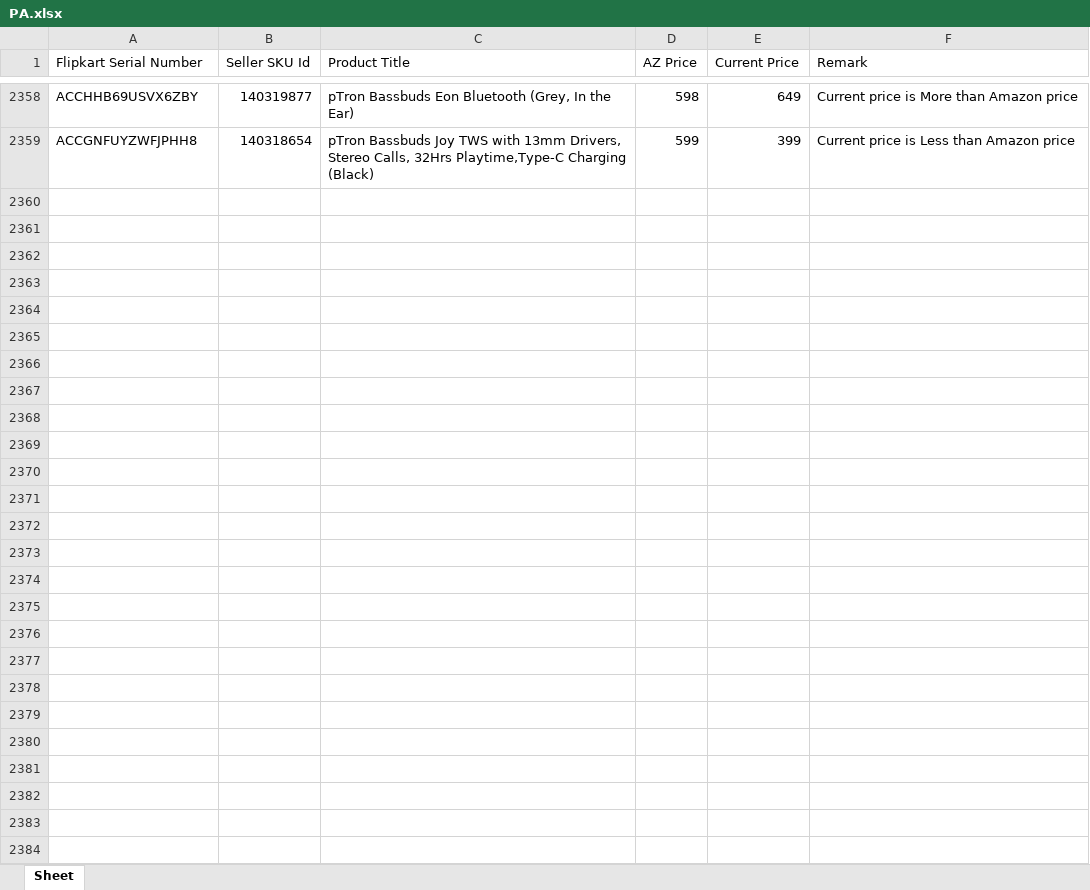
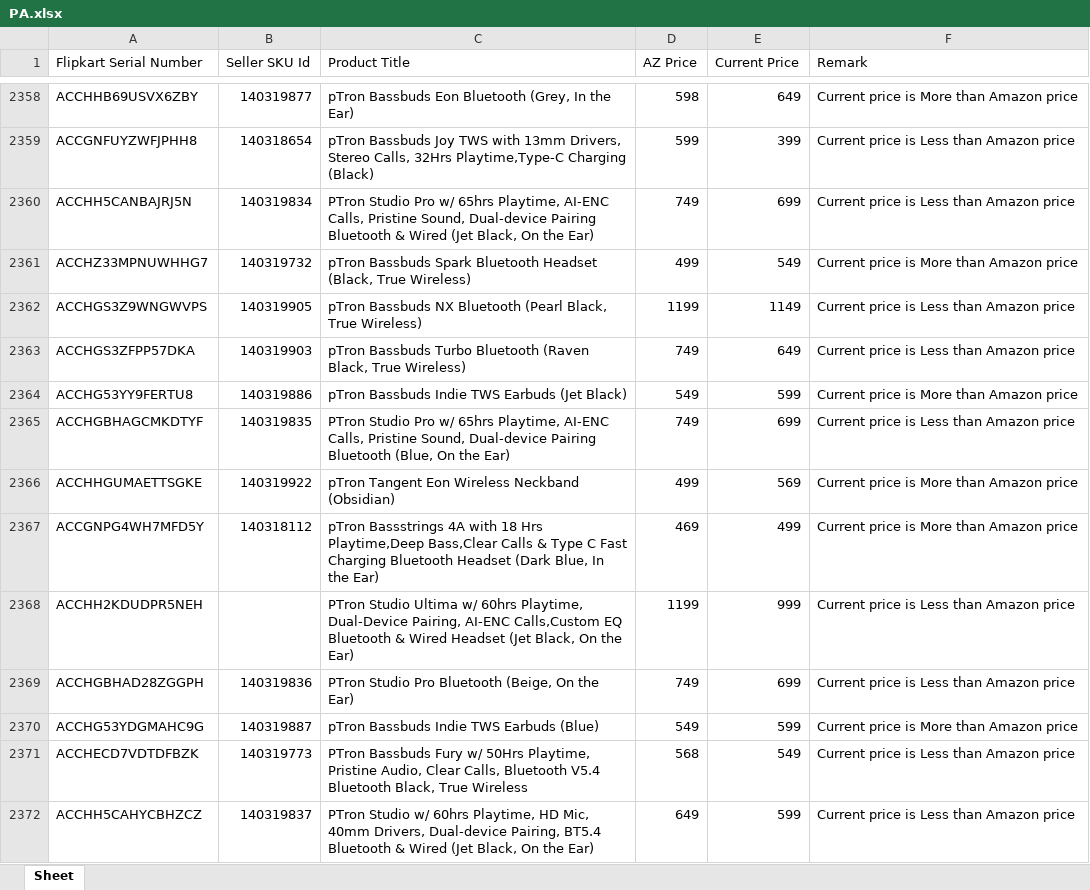
Before and after one commit to saiallaturthi/flipkart_prices, an Excel workbook: PA.xlsx, sheet Sheet, drawn as a sheet; only a part is shown, gaps mark what is left out; values as stored, in another font and other column widths than the file's, no borders; the diff covers the shown part only; the diff names each change by its address in the sheet, - before the commit and + after, or states it on an @@ line.

```diff
--- a/PA.xlsx (sheet Sheet)
+++ b/PA.xlsx (sheet Sheet)
+row 2360: ACCHH5CANBAJRJ5N | 140319834 | PTron Studio Pro w/ 65hrs Playtime, AI-ENC Calls, Pristine Sound, Dual-device Pairing Bluetooth & Wired (Jet Black, On the Ear) | 749 | 699 | Current price is Less than Amazon price
+row 2361: ACCHZ33MPNUWHHG7 | 140319732 | pTron Bassbuds Spark Bluetooth Headset (Black, True Wireless) | 499 | 549 | Current price is More than Amazon price
+row 2362: ACCHGS3Z9WNGWVPS | 140319905 | pTron Bassbuds NX Bluetooth (Pearl Black, True Wireless) | 1199 | 1149 | Current price is Less than Amazon price
+row 2363: ACCHGS3ZFPP57DKA | 140319903 | pTron Bassbuds Turbo Bluetooth (Raven Black, True Wireless) | 749 | 649 | Current price is Less than Amazon price
+row 2364: ACCHG53YY9FERTU8 | 140319886 | pTron Bassbuds Indie TWS Earbuds (Jet Black) | 549 | 599 | Current price is More than Amazon price
+row 2365: ACCHGBHAGCMKDTYF | 140319835 | PTron Studio Pro w/ 65hrs Playtime, AI-ENC Calls, Pristine Sound, Dual-device Pairing Bluetooth (Blue, On the Ear) | 749 | 699 | Current price is Less than Amazon price
+row 2366: ACCHHGUMAETTSGKE | 140319922 | pTron Tangent Eon Wireless Neckband (Obsidian) | 499 | 569 | Current price is More than Amazon price
+row 2367: ACCGNPG4WH7MFD5Y | 140318112 | pTron Bassstrings 4A with 18 Hrs Playtime,Deep Bass,Clear Calls & Type C Fast Charging Bluetooth Headset (Dark Blue, In the Ear) | 469 | 499 | Current price is More than Amazon price
+row 2368: ACCHH2KDUDPR5NEH |  | PTron Studio Ultima w/ 60hrs Playtime, Dual-Device Pairing, AI-ENC Calls,Custom EQ Bluetooth & Wired Headset (Jet Black, On the Ear) | 1199 | 999 | Current price is Less than Amazon price
+row 2369: ACCHGBHAD28ZGGPH | 140319836 | PTron Studio Pro Bluetooth (Beige, On the Ear) | 749 | 699 | Current price is Less than Amazon price
+row 2370: ACCHG53YDGMAHC9G | 140319887 | pTron Bassbuds Indie TWS Earbuds (Blue) | 549 | 599 | Current price is More than Amazon price
+row 2371: ACCHECD7VDTDFBZK | 140319773 | PTron Bassbuds Fury w/ 50Hrs Playtime, Pristine Audio, Clear Calls, Bluetooth V5.4 Bluetooth Black, True Wireless | 568 | 549 | Current price is Less than Amazon price
+row 2372: ACCHH5CAHYCBHZCZ | 140319837 | PTron Studio w/ 60hrs Playtime, HD Mic, 40mm Drivers, Dual-device Pairing, BT5.4 Bluetooth & Wired (Jet Black, On the Ear) | 649 | 599 | Current price is Less than Amazon price
```
Also changed, not shown: 12 added rows elsewhere in this sheet, FK Walkthrough 11th aug.xlsx, HA.xlsx, 3 other files.
